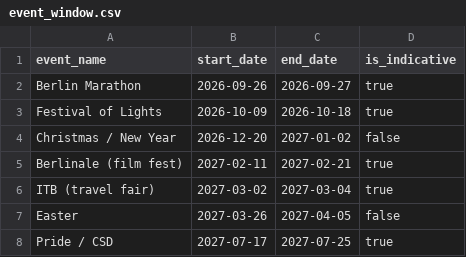
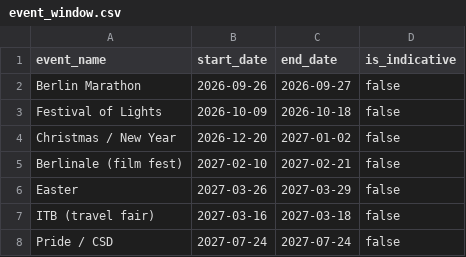
Before and after one commit to UDAY2003/berlinstay-pricing-intelligence, a CSV file: dbt_project/seeds/event_window.csv, drawn as a sheet.

```diff
--- a/dbt_project/seeds/event_window.csv
+++ b/dbt_project/seeds/event_window.csv
@@ -1,8 +1,8 @@
 event_name,start_date,end_date,is_indicative
-Berlin Marathon,2026-09-26,2026-09-27,true
-Festival of Lights,2026-10-09,2026-10-18,true
+Berlin Marathon,2026-09-26,2026-09-27,false
+Festival of Lights,2026-10-09,2026-10-18,false
 Christmas / New Year,2026-12-20,2027-01-02,false
-Berlinale (film fest),2027-02-11,2027-02-21,true
-ITB (travel fair),2027-03-02,2027-03-04,true
-Easter,2027-03-26,2027-04-05,false
-Pride / CSD,2027-07-17,2027-07-25,true
+Berlinale (film fest),2027-02-10,2027-02-21,false
+Easter,2027-03-26,2027-03-29,false
+ITB (travel fair),2027-03-16,2027-03-18,false
+Pride / CSD,2027-07-24,2027-07-24,false
```
Also changed, not shown: powerbi/analysis_forward_availability_events.csv, powerbi/analysis_forward_availability_weekly.csv, 27 other files.
